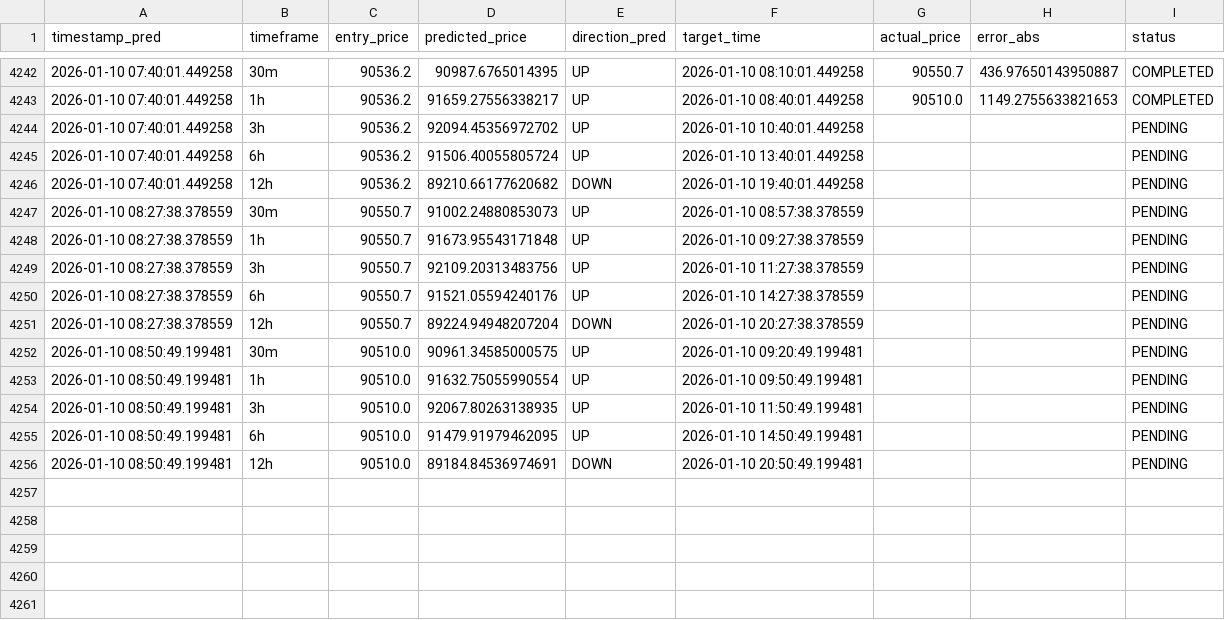
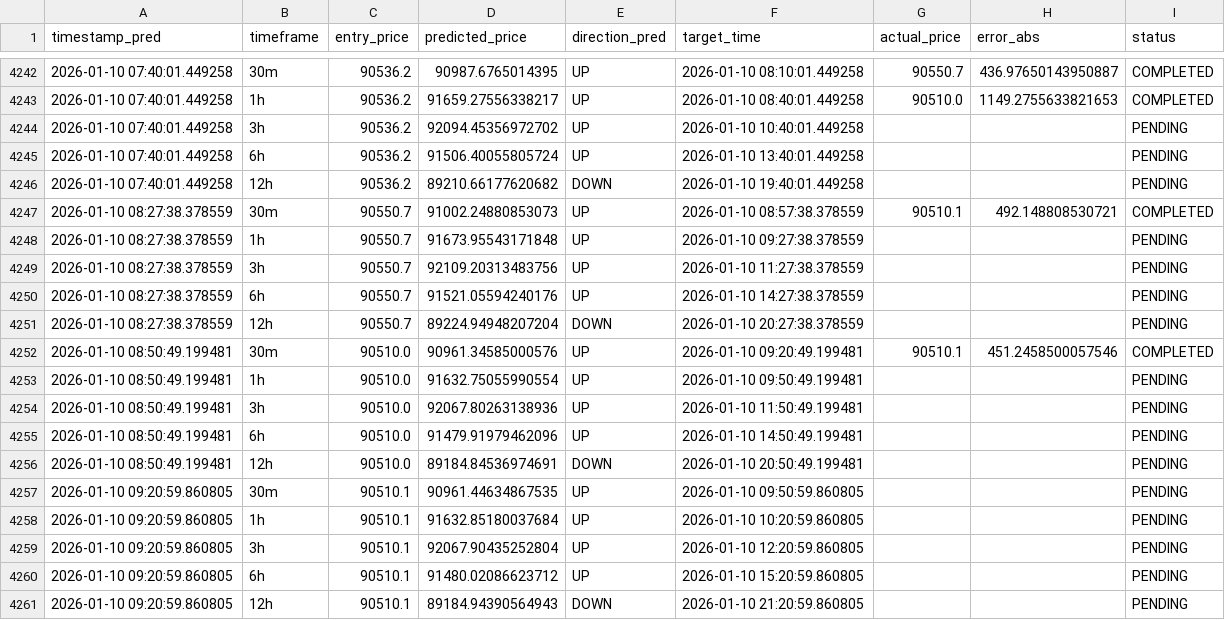
Before and after one commit to marchelo23/btc-live-test-private, a CSV file: bitacora_new_models.csv, drawn as a sheet; only a part is shown, gaps mark what is left out.

```diff
--- a/bitacora_new_models.csv
+++ b/bitacora_new_models.csv
@@ -4246,3 +4246,3 @@ timestamp_pred,timeframe,entry_price,predicted_price,direction_pred,target_time,
 2026-01-10 07:40:01.449258,12h,90536.2,89210.66177620682,DOWN,2026-01-10 19:40:01.449258,,,PENDING
-2026-01-10 08:27:38.378559,30m,90550.7,91002.24880853073,UP,2026-01-10 08:57:38.378559,,,PENDING
+2026-01-10 08:27:38.378559,30m,90550.7,91002.24880853073,UP,2026-01-10 08:57:38.378559,90510.1,492.148808530721,COMPLETED
 2026-01-10 08:27:38.378559,1h,90550.7,91673.95543171848,UP,2026-01-10 09:27:38.378559,,,PENDING
@@ -4251,6 +4251,11 @@ timestamp_pred,timeframe,entry_price,predicted_price,direction_pred,target_time,
 2026-01-10 08:27:38.378559,12h,90550.7,89224.94948207204,DOWN,2026-01-10 20:27:38.378559,,,PENDING
-2026-01-10 08:50:49.199481,30m,90510.0,90961.34585000575,UP,2026-01-10 09:20:49.199481,,,PENDING
+2026-01-10 08:50:49.199481,30m,90510.0,90961.34585000576,UP,2026-01-10 09:20:49.199481,90510.1,451.2458500057546,COMPLETED
 2026-01-10 08:50:49.199481,1h,90510.0,91632.75055990554,UP,2026-01-10 09:50:49.199481,,,PENDING
-2026-01-10 08:50:49.199481,3h,90510.0,92067.80263138935,UP,2026-01-10 11:50:49.199481,,,PENDING
-2026-01-10 08:50:49.199481,6h,90510.0,91479.91979462095,UP,2026-01-10 14:50:49.199481,,,PENDING
+2026-01-10 08:50:49.199481,3h,90510.0,92067.80263138936,UP,2026-01-10 11:50:49.199481,,,PENDING
+2026-01-10 08:50:49.199481,6h,90510.0,91479.91979462096,UP,2026-01-10 14:50:49.199481,,,PENDING
 2026-01-10 08:50:49.199481,12h,90510.0,89184.84536974691,DOWN,2026-01-10 20:50:49.199481,,,PENDING
+2026-01-10 09:20:59.860805,30m,90510.1,90961.44634867535,UP,2026-01-10 09:50:59.860805,,,PENDING
+2026-01-10 09:20:59.860805,1h,90510.1,91632.85180037684,UP,2026-01-10 10:20:59.860805,,,PENDING
+2026-01-10 09:20:59.860805,3h,90510.1,92067.90435252804,UP,2026-01-10 12:20:59.860805,,,PENDING
+2026-01-10 09:20:59.860805,6h,90510.1,91480.02086623712,UP,2026-01-10 15:20:59.860805,,,PENDING
+2026-01-10 09:20:59.860805,12h,90510.1,89184.94390564943,DOWN,2026-01-10 21:20:59.860805,,,PENDING
```
